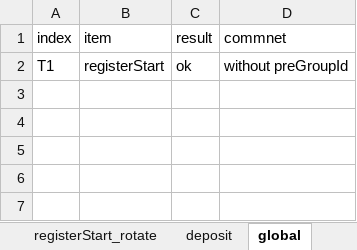
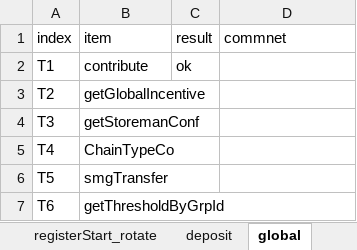
Before and after one commit to wanchain/two-way-bridge-contracts, an Excel workbook: docs/storeman.xlsx, sheet global, drawn as a sheet; values as stored, in another font and other column widths than the file's, no borders; the diff names each change by its address in the sheet, - before the commit and + after, or states it on an @@ line.

```diff
--- a/docs/storeman.xlsx (sheet global)
+++ b/docs/storeman.xlsx (sheet global)
-B2 (item): registerStart
+B2 (item): contribute
-D2 (commnet): without preGroupId
+D2 (commnet): (empty)
+row 3: T2 | getGlobalIncentive
+row 4: T3 | getStoremanConf
+row 5: T4 | ChainTypeCo
+row 6: T5 | smgTransfer
+row 7: T6 | getThresholdByGrpId
```
Also changed, not shown: 4 other files.
